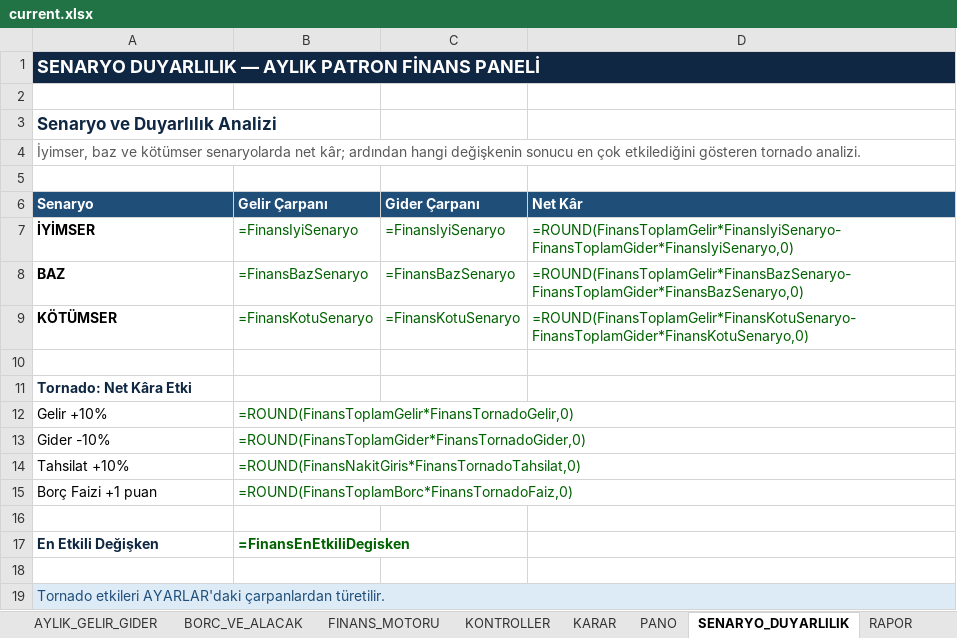
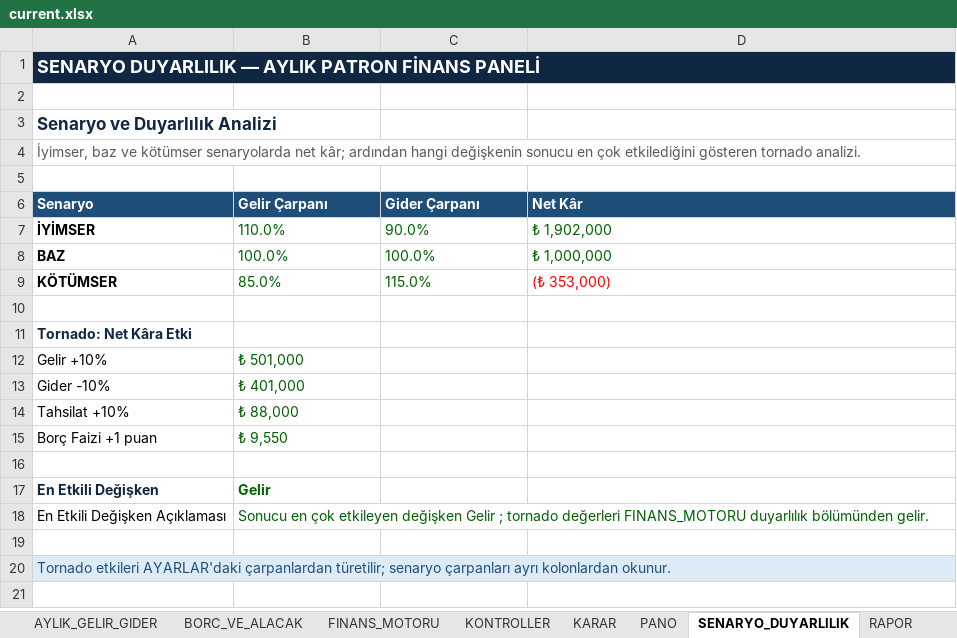
Before and after one commit to barisbagirlar-web/excelarsiv, an Excel workbook: delivery/paid-products/aylik-patron-finans-paneli/current.xlsx, sheet SENARYO_DUYARLILIK, drawn as a sheet; values as stored, in another font and other column widths than the file's, no borders; formulas without a stored value are shown as written; conditional formats not drawn; addresses are those after the commit; the diff names each change by its address in the sheet, - before the commit and + after, or states it on an @@ line.

```diff
--- a/delivery/paid-products/aylik-patron-finans-paneli/current.xlsx (sheet SENARYO_DUYARLILIK)
+++ b/delivery/paid-products/aylik-patron-finans-paneli/current.xlsx (sheet SENARYO_DUYARLILIK)
-B7 (Gelir Çarpanı): =FinansIyiSenaryo
+B7 (Gelir Çarpanı): 110.0%
-C7 (Gider Çarpanı): =FinansIyiSenaryo
+C7 (Gider Çarpanı): 90.0%
-D7 (Net Kâr): =ROUND(FinansToplamGelir*FinansIyiSenaryo-FinansToplamGider*FinansIyiSenaryo,0)
+D7 (Net Kâr): ₺ 1,902,000
-B8 (Gelir Çarpanı): =FinansBazSenaryo
+B8 (Gelir Çarpanı): 100.0%
-C8 (Gider Çarpanı): =FinansBazSenaryo
+C8 (Gider Çarpanı): 100.0%
-D8 (Net Kâr): =ROUND(FinansToplamGelir*FinansBazSenaryo-FinansToplamGider*FinansBazSenaryo,0)
+D8 (Net Kâr): ₺ 1,000,000
-B9 (Gelir Çarpanı): =FinansKotuSenaryo
+B9 (Gelir Çarpanı): 85.0%
-C9 (Gider Çarpanı): =FinansKotuSenaryo
+C9 (Gider Çarpanı): 115.0%
-D9 (Net Kâr): =ROUND(FinansToplamGelir*FinansKotuSenaryo-FinansToplamGider*FinansKotuSenaryo,0)
+D9 (Net Kâr): (₺ 353,000)
-D9 text colour: #006100
+D9 text colour: #FF0000
-B12 (Gelir Çarpanı): =ROUND(FinansToplamGelir*FinansTornadoGelir,0)
+B12 (Gelir Çarpanı): ₺ 501,000
-B13 (Gelir Çarpanı): =ROUND(FinansToplamGider*FinansTornadoGider,0)
+B13 (Gelir Çarpanı): ₺ 401,000
-B14 (Gelir Çarpanı): =ROUND(FinansNakitGiris*FinansTornadoTahsilat,0)
+B14 (Gelir Çarpanı): ₺ 88,000
-B15 (Gelir Çarpanı): =ROUND(FinansToplamBorc*FinansTornadoFaiz,0)
+B15 (Gelir Çarpanı): ₺ 9,550
-B17 (Gelir Çarpanı): =FinansEnEtkiliDegisken
+B17 (Gelir Çarpanı): Gelir
+row 18: En Etkili Değişken Açıklaması | Sonucu en çok etkileyen değişken Gelir ; tornado değerleri FINANS_MOTORU duyarlılık bölümünden gelir.
-A20 (Senaryo): …AYARLAR'daki çarpanlardan türetilir.
+A20 (Senaryo): …AYARLAR'daki çarpanlardan türetilir; senaryo çarpanları ayrı kolonlardan okunur.
```
Also changed, not shown: sheet AYLIK_GELIR_GIDER, sheet BORC_VE_ALACAK, sheet FINANS_MOTORU, sheet PANO, sheet AYARLAR, sheet RAPOR, 4 more sheets, charts or pictures, 7 other files.
